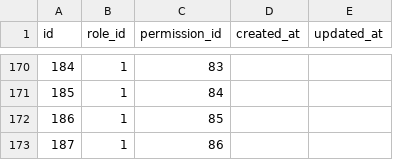
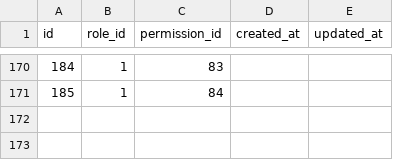
Before and after one commit to bhagam19/bhagamappsModular, a CSV file: Modules/User/Database/Seeders/data/permission_role.csv, drawn as a sheet; only a part is shown, gaps mark what is left out.

```diff
--- a/Modules/User/Database/Seeders/data/permission_role.csv
+++ b/Modules/User/Database/Seeders/data/permission_role.csv
@@ -171,3 +171 @@ id,role_id,permission_id,created_at,updated_at
 185,1,84,,
-186,1,85,,
-187,1,86,,
```
Also changed, not shown: Modules/Inventario/Database/Seeders/data/categorias.csv, Modules/Inventario/Database/Seeders/data/dependencias.csv, 19 other files.
